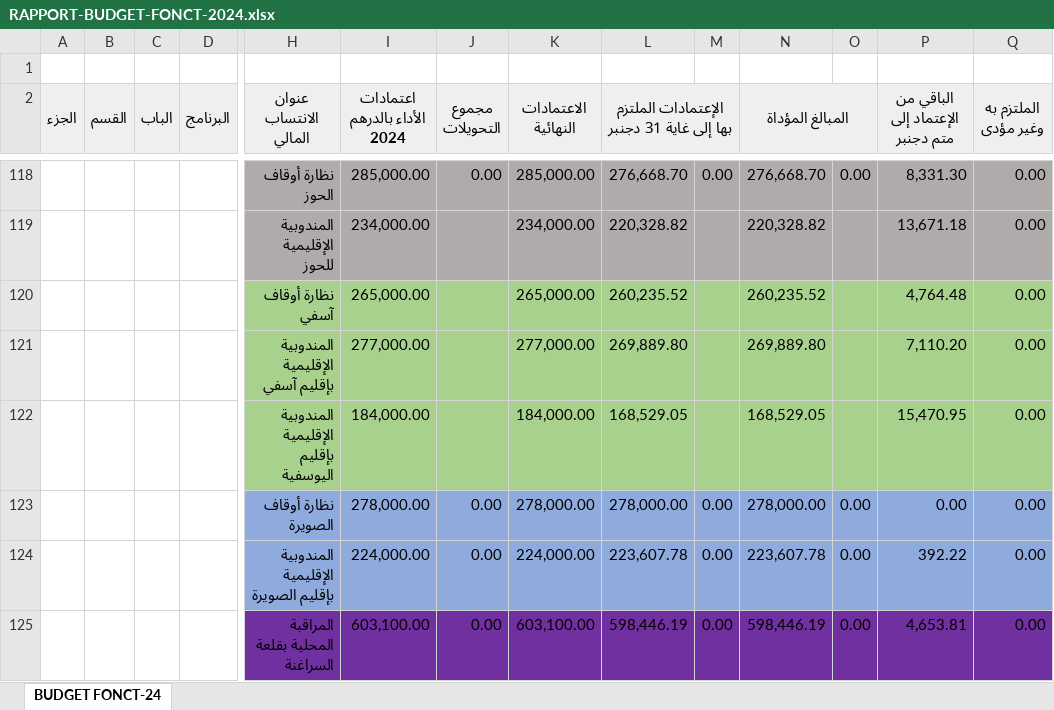
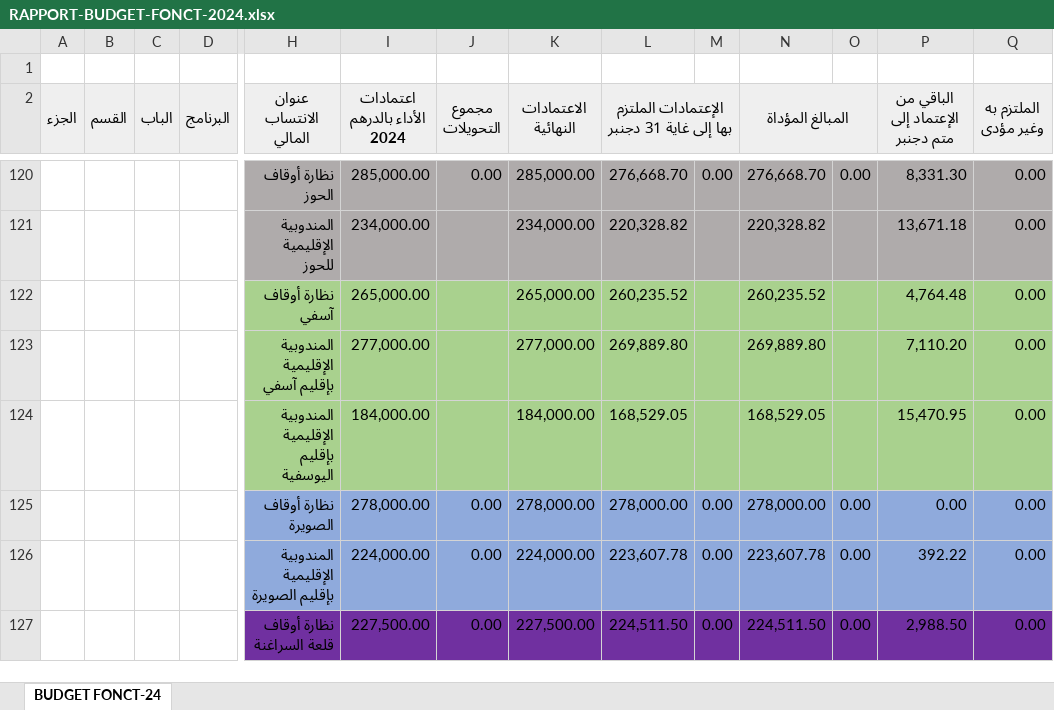
Before and after one commit to BIZA-ABDELWADOUD/excel, an Excel workbook: RAPPORT-BUDGET-FONCT-2024.xlsx, sheet BUDGET FONCT-24, drawn as a sheet; only a part is shown, gaps mark what is left out; values as stored, in another font and other column widths than the file's, no borders; removed rows and columns are numbered as before the commit, all else as after; rows hold the shown columns only; the diff covers the shown part only; the diff names each change by its address in the sheet, - before the commit and + after, or states it on an @@ line.

```diff
--- a/RAPPORT-BUDGET-FONCT-2024.xlsx (sheet BUDGET FONCT-24)
+++ b/RAPPORT-BUDGET-FONCT-2024.xlsx (sheet BUDGET FONCT-24)
-row 125:  |  |  |  | المراقبة المحلية بقلعة السراغنة | 603,100.00 | 0.00 | 603,100.00 | 598,446.19 | 0.00 | 598,446.19 | 0.00 | 4,653.81 | 0.00
+row 127:  |  |  |  | نظارة أوقاف قلعة السراغنة | 227,500.00 | 0.00 | 227,500.00 | 224,511.50 | 0.00 | 224,511.50 | 0.00 | 2,988.50 | 0.00
```
Also changed, not shown: 34 added rows, 11 removed rows and 95 edited cells elsewhere in this sheet, formulas that keep their value.
